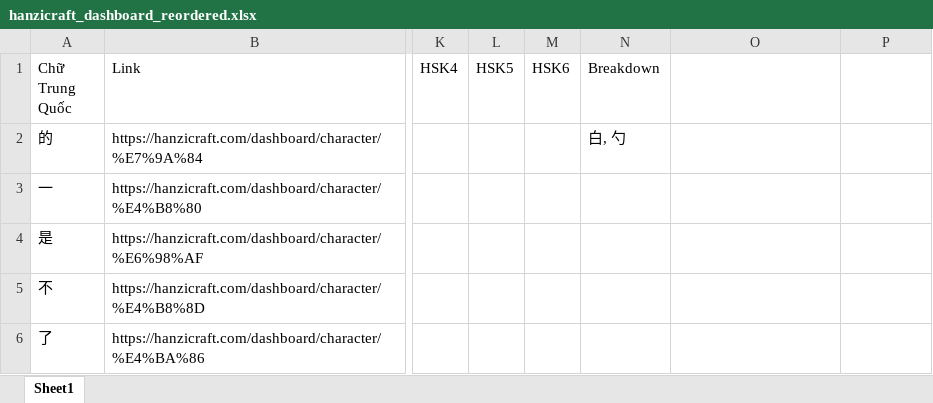
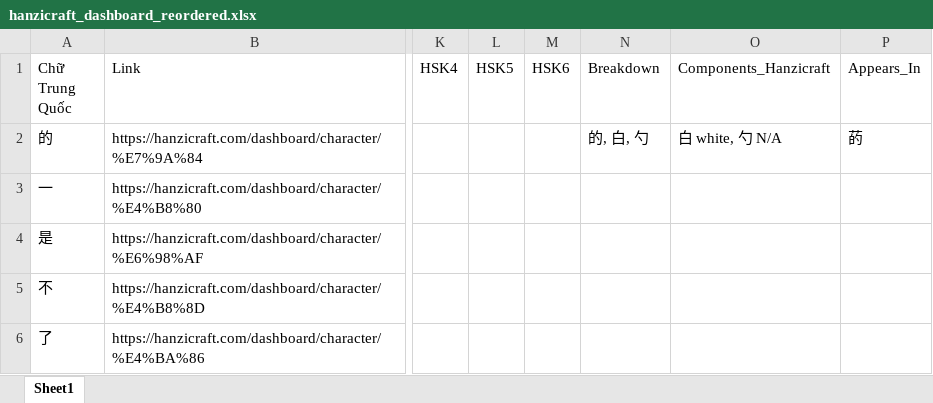
Before and after one commit to infinitehorizons2012-code/da-chiet-tu, an Excel workbook: hanzicraft_dashboard_reordered.xlsx, sheet Sheet1, drawn as a sheet; only a part is shown, gaps mark what is left out; values as stored, in another font and other column widths than the file's, no borders; the diff names each change by its address in the sheet, - before the commit and + after, or states it on an @@ line.

```diff
--- a/hanzicraft_dashboard_reordered.xlsx (sheet Sheet1)
+++ b/hanzicraft_dashboard_reordered.xlsx (sheet Sheet1)
-O1: (empty)
+O1: Components_Hanzicraft
-P1: (empty)
+P1: Appears_In
-N2 (Breakdown): 白, 勺
+N2 (Breakdown): 的, 白, 勺
-O2 (Components_Hanzicraft): (empty)
+O2 (Components_Hanzicraft): 白 white, 勺 N/A
-P2 (Appears_In): (empty)
+P2 (Appears_In): 菂
```
